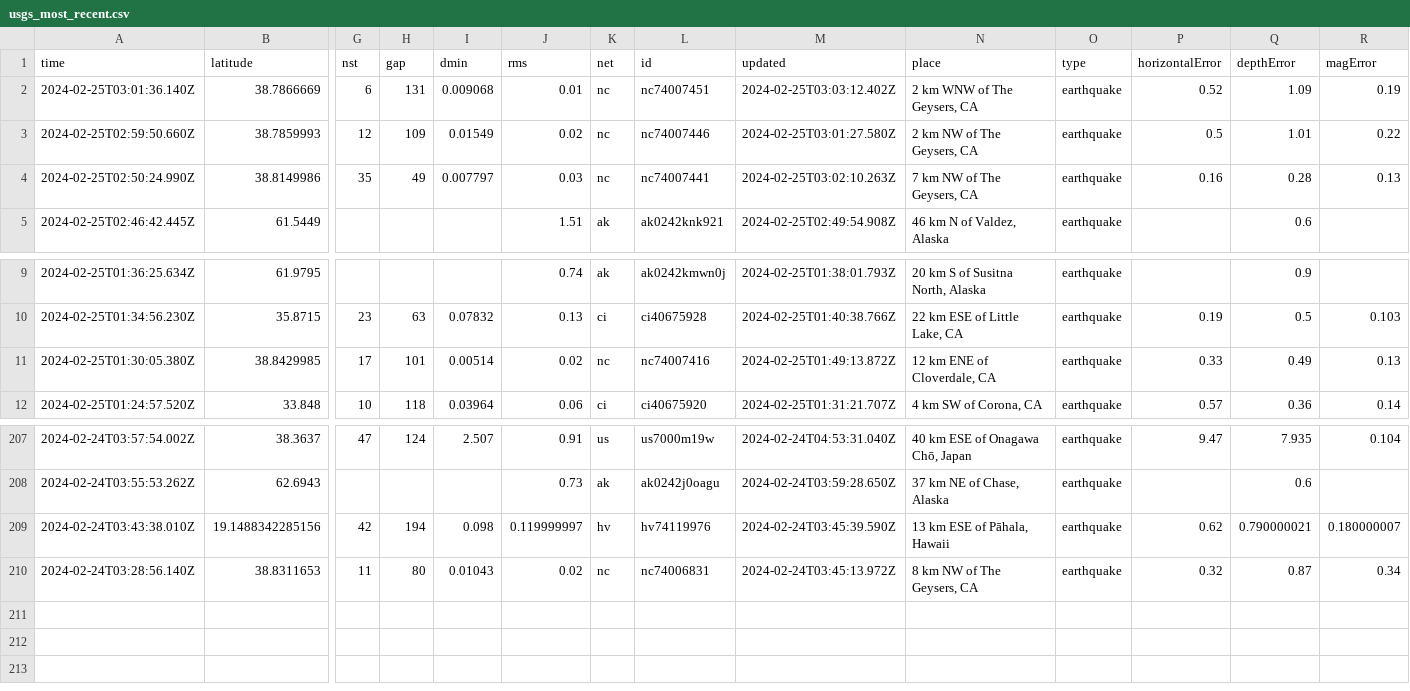
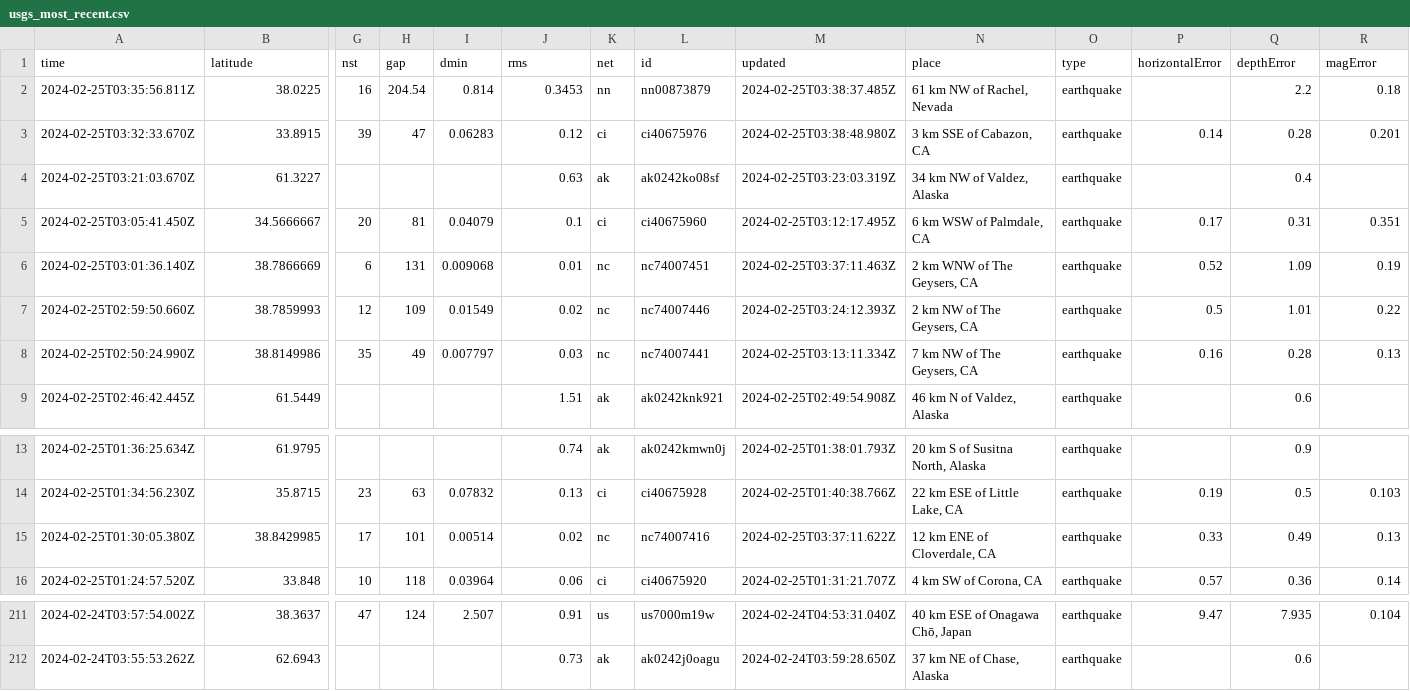
Before and after one commit to n2020h/earthquake-data, a CSV file: usgs_most_recent.csv, drawn as a sheet; only a part is shown, gaps mark what is left out; removed rows and columns are numbered as before the commit, all else as after; rows hold the shown columns only; the diff names each change by its address in the sheet, - before the commit and + after, or states it on an @@ line.

```diff
--- a/usgs_most_recent.csv
+++ b/usgs_most_recent.csv
+row 2: 2024-02-25T03:35:56.811Z | 38.0225 | 16 | 204.54 | 0.814 | 0.3453 | nn | nn00873879 | 2024-02-25T03:38:37.485Z | 61 km NW of Rachel, Nevada | earthquake |  | 2.2 | 0.18
+row 3: 2024-02-25T03:32:33.670Z | 33.8915 | 39 | 47 | 0.06283 | 0.12 | ci | ci40675976 | 2024-02-25T03:38:48.980Z | 3 km SSE of Cabazon, CA | earthquake | 0.14 | 0.28 | 0.201
+row 4: 2024-02-25T03:21:03.670Z | 61.3227 |  |  |  | 0.63 | ak | ak0242ko08sf | 2024-02-25T03:23:03.319Z | 34 km NW of Valdez, Alaska | earthquake |  | 0.4
+row 5: 2024-02-25T03:05:41.450Z | 34.5666667 | 20 | 81 | 0.04079 | 0.1 | ci | ci40675960 | 2024-02-25T03:12:17.495Z | 6 km WSW of Palmdale, CA | earthquake | 0.17 | 0.31 | 0.351
-M6 (updated): 2024-02-25T03:03:12.402Z
+M6 (updated): 2024-02-25T03:37:11.463Z
-M7 (updated): 2024-02-25T03:01:27.580Z
+M7 (updated): 2024-02-25T03:24:12.393Z
-M8 (updated): 2024-02-25T03:02:10.263Z
+M8 (updated): 2024-02-25T03:13:11.334Z
-M15 (updated): 2024-02-25T01:49:13.872Z
+M15 (updated): 2024-02-25T03:37:11.622Z
-row 209: 2024-02-24T03:43:38.010Z | 19.1488342285156 | 42 | 194 | 0.098 | 0.119999997 | hv | hv74119976 | 2024-02-24T03:45:39.590Z | 13 km ESE of Pāhala, Hawaii | earthquake | 0.62 | 0.790000021 | 0.180000007
-row 210: 2024-02-24T03:28:56.140Z | 38.8311653 | 11 | 80 | 0.01043 | 0.02 | nc | nc74006831 | 2024-02-24T03:45:13.972Z | 8 km NW of The Geysers, CA | earthquake | 0.32 | 0.87 | 0.34
```
